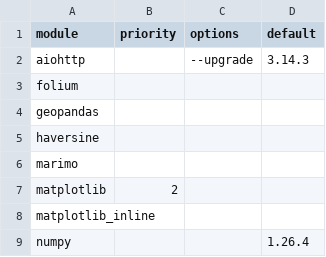
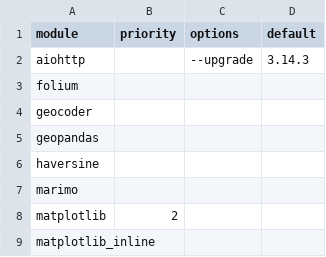
Before and after one commit to arras-energy/gridlabd, a CSV file: python/requirements.csv, drawn as a sheet; only a part is shown; the shorter side is filled out with more unchanged rows.

Commit message:
Update requirements.csv

```diff
--- a/python/requirements.csv
+++ b/python/requirements.csv
@@ -3,2 +3,3 @@ aiohttp,,--upgrade,3.14.3
 folium,,,
+geocoder,,,
 geopandas,,,
```
